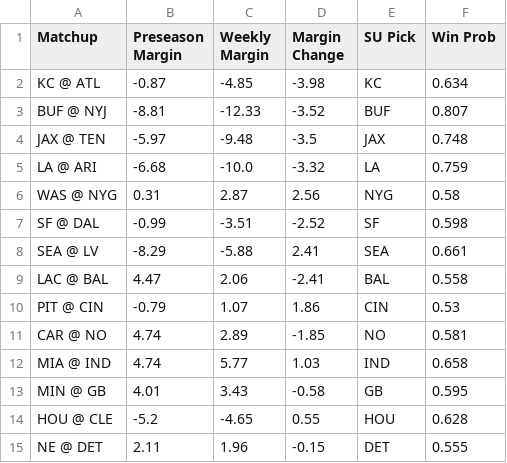
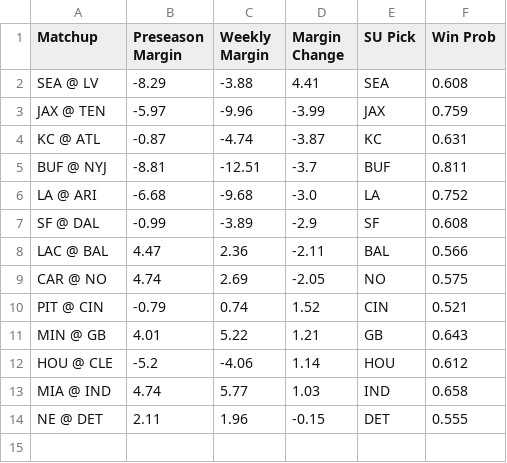
Before and after one commit to ethanfr10/NFL-Season-Projections, a CSV file: weekly_projections/outputs/week_10/week_10_biggest_projection_changes.csv, drawn as a sheet.

Commit message:
Week 10

```diff
--- a/weekly_projections/outputs/week_10/week_10_biggest_projection_changes.csv
+++ b/weekly_projections/outputs/week_10/week_10_biggest_projection_changes.csv
@@ -1,15 +1,14 @@
 Matchup,Preseason Margin,Weekly Margin,Margin Change,SU Pick,Win Prob
-KC @ ATL,-0.87,-4.85,-3.98,KC,0.634
-BUF @ NYJ,-8.81,-12.33,-3.52,BUF,0.807
-JAX @ TEN,-5.97,-9.48,-3.5,JAX,0.748
-LA @ ARI,-6.68,-10.0,-3.32,LA,0.759
-WAS @ NYG,0.31,2.87,2.56,NYG,0.58
-SF @ DAL,-0.99,-3.51,-2.52,SF,0.598
-SEA @ LV,-8.29,-5.88,2.41,SEA,0.661
-LAC @ BAL,4.47,2.06,-2.41,BAL,0.558
-PIT @ CIN,-0.79,1.07,1.86,CIN,0.53
-CAR @ NO,4.74,2.89,-1.85,NO,0.581
+SEA @ LV,-8.29,-3.88,4.41,SEA,0.608
+JAX @ TEN,-5.97,-9.96,-3.99,JAX,0.759
+KC @ ATL,-0.87,-4.74,-3.87,KC,0.631
+BUF @ NYJ,-8.81,-12.51,-3.7,BUF,0.811
+LA @ ARI,-6.68,-9.68,-3.0,LA,0.752
+SF @ DAL,-0.99,-3.89,-2.9,SF,0.608
+LAC @ BAL,4.47,2.36,-2.11,BAL,0.566
+CAR @ NO,4.74,2.69,-2.05,NO,0.575
+PIT @ CIN,-0.79,0.74,1.52,CIN,0.521
+MIN @ GB,4.01,5.22,1.21,GB,0.643
+HOU @ CLE,-5.2,-4.06,1.14,HOU,0.612
 MIA @ IND,4.74,5.77,1.03,IND,0.658
-MIN @ GB,4.01,3.43,-0.58,GB,0.595
-HOU @ CLE,-5.2,-4.65,0.55,HOU,0.628
 NE @ DET,2.11,1.96,-0.15,DET,0.555
```
Also changed, not shown: weekly_projections/outputs/week_10/week_10_biggest_ats_differences.csv, weekly_projections/outputs/week_10/week_10_biggest_total_differences.csv, 4 other files.
